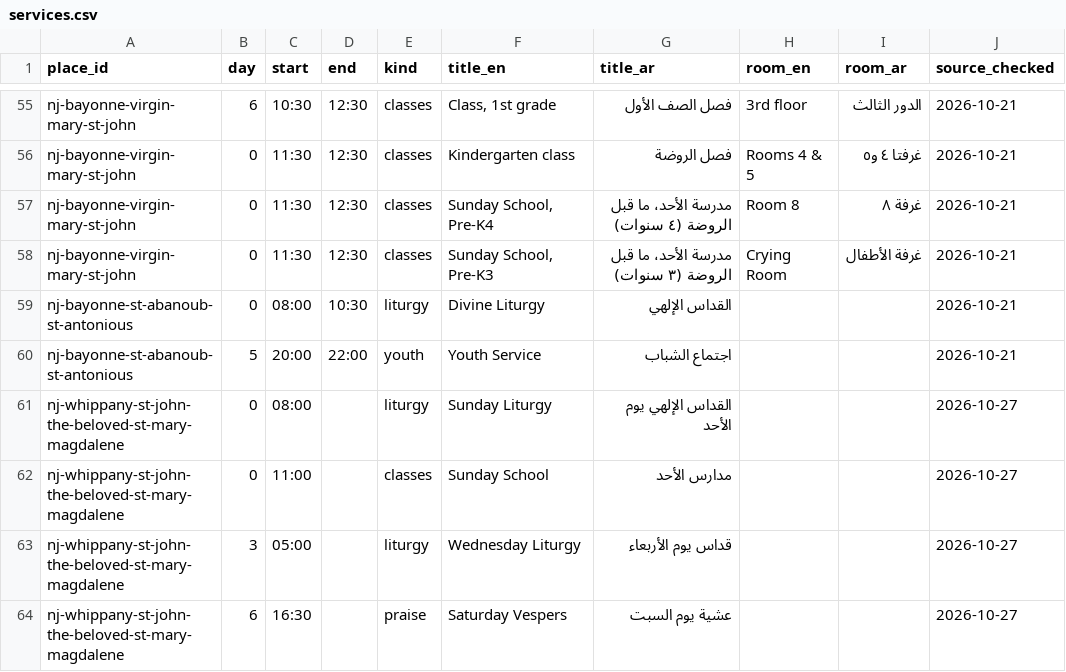
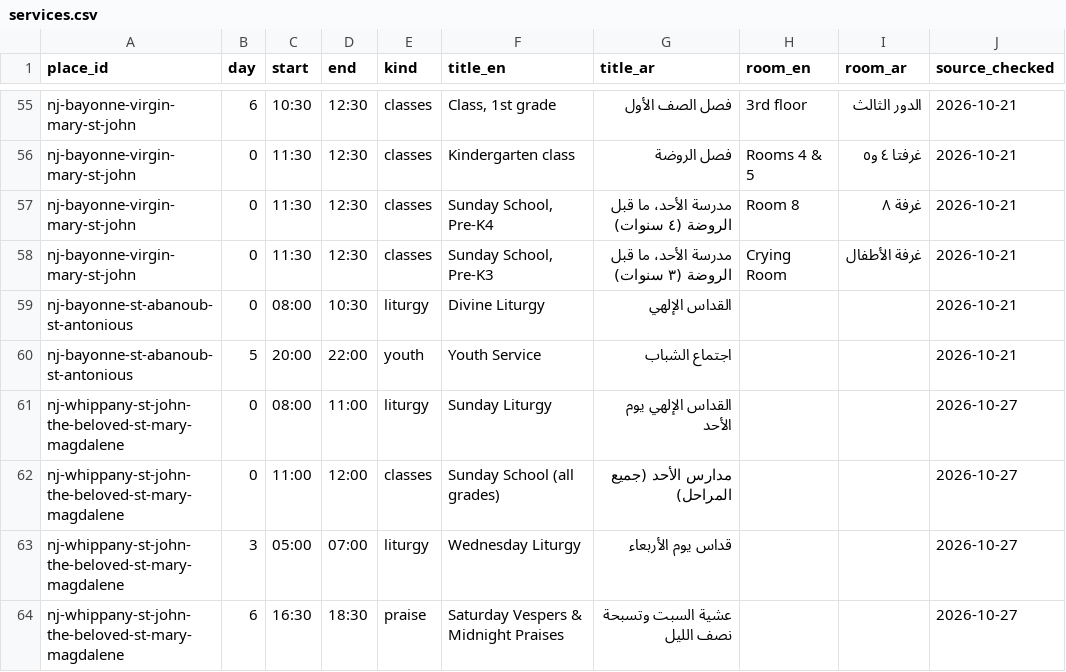
Before and after one commit to moureen-goubran/coptic-church-app, a CSV file: data/services.csv, drawn as a sheet; only a part is shown, gaps mark what is left out.

```diff
--- a/data/services.csv
+++ b/data/services.csv
@@ -60,5 +60,5 @@ nj-bayonne-st-abanoub-st-antonious,0,08:00,10:30,liturgy,Divine Liturgy,القد
 nj-bayonne-st-abanoub-st-antonious,5,20:00,22:00,youth,Youth Service,اجتماع الشباب,,,2026-10-21
-nj-whippany-st-john-the-beloved-st-mary-magdalene,0,08:00,,liturgy,Sunday Liturgy,القداس الإلهي يوم الأحد,,,2026-10-27
-nj-whippany-st-john-the-beloved-st-mary-magdalene,0,11:00,,classes,Sunday School,مدارس الأحد,,,2026-10-27
-nj-whippany-st-john-the-beloved-st-mary-magdalene,3,05:00,,liturgy,Wednesday Liturgy,قداس يوم الأربعاء,,,2026-10-27
-nj-whippany-st-john-the-beloved-st-mary-magdalene,6,16:30,,praise,Saturday Vespers,عشية يوم السبت,,,2026-10-27
+nj-whippany-st-john-the-beloved-st-mary-magdalene,0,08:00,11:00,liturgy,Sunday Liturgy,القداس الإلهي يوم الأحد,,,2026-10-27
+nj-whippany-st-john-the-beloved-st-mary-magdalene,0,11:00,12:00,classes,Sunday School (all grades),مدارس الأحد (جميع المراحل),,,2026-10-27
+nj-whippany-st-john-the-beloved-st-mary-magdalene,3,05:00,07:00,liturgy,Wednesday Liturgy,قداس يوم الأربعاء,,,2026-10-27
+nj-whippany-st-john-the-beloved-st-mary-magdalene,6,16:30,18:30,praise,Saturday Vespers & Midnight Praises,عشية السبت وتسبحة نصف الليل,,,2026-10-27
```
Also changed, not shown: data/events.csv.
